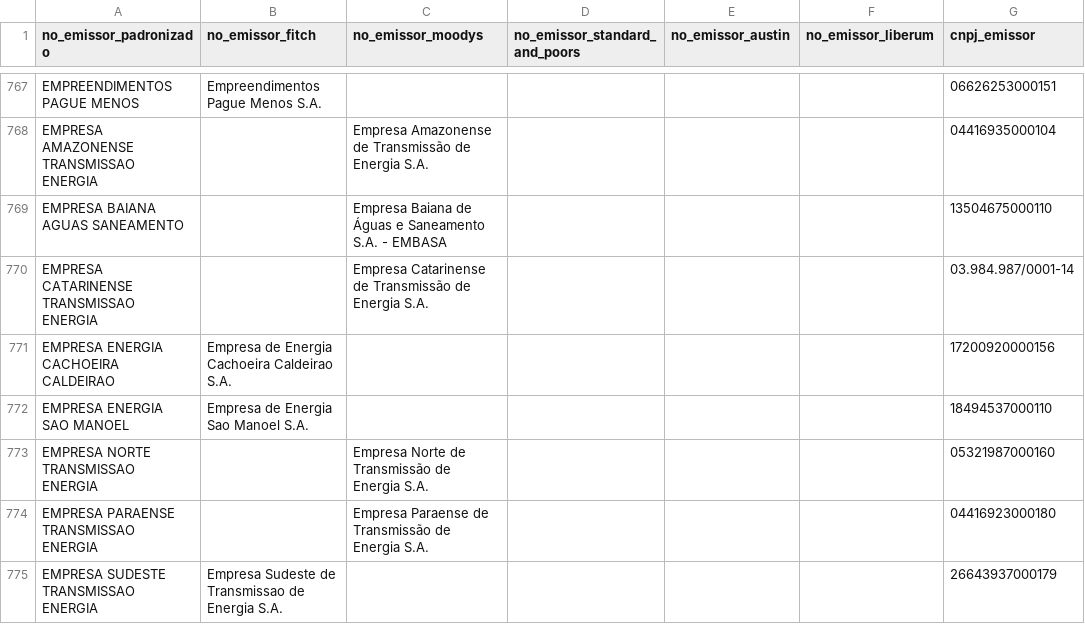
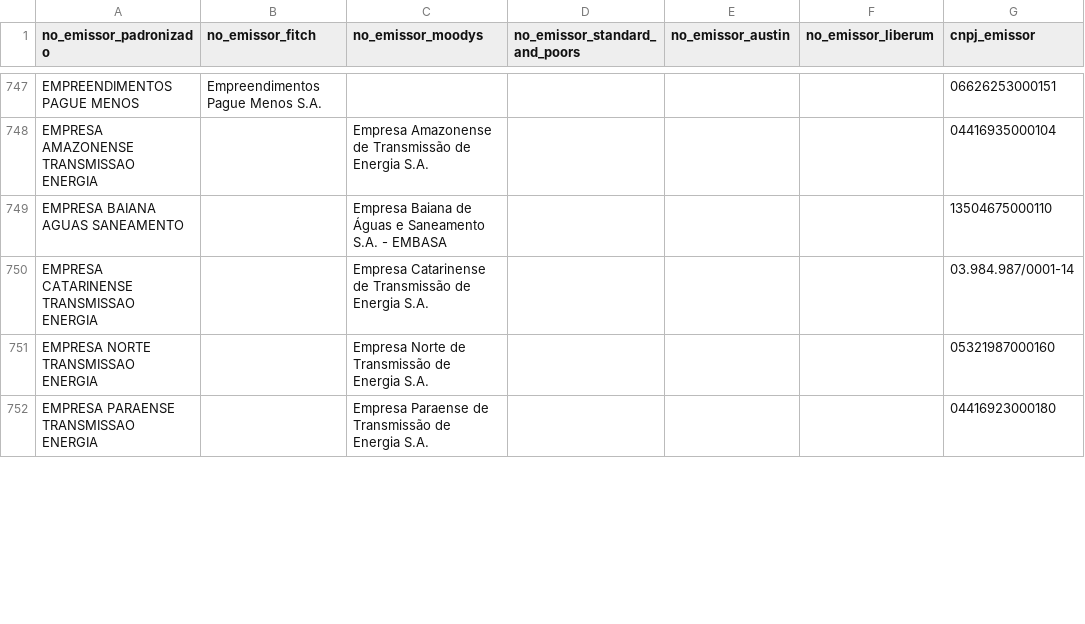
Before and after one commit to PulseDataLabs/PulseRatingsBrasil, a CSV file: data/emissores_consolidado.csv, drawn as a sheet; only a part is shown, gaps mark what is left out; removed rows and columns are numbered as before the commit, all else as after; the diff covers the shown part only; the diff names each change by its address in the sheet, - before the commit and + after, or states it on an @@ line.

```diff
--- a/data/emissores_consolidado.csv
+++ b/data/emissores_consolidado.csv
-row 771: EMPRESA ENERGIA CACHOEIRA CALDEIRAO | Empresa de Energia Cachoeira Caldeirao S.A. |  |  |  |  | 17200920000156
-row 772: EMPRESA ENERGIA SAO MANOEL | Empresa de Energia Sao Manoel S.A. |  |  |  |  | 18494537000110
-row 775: EMPRESA SUDESTE TRANSMISSAO ENERGIA | Empresa Sudeste de Transmissao de Energia S.A. |  |  |  |  | 26643937000179
```
Also changed, not shown: 3 added rows, 62 removed rows and 20 edited cells elsewhere in this file, data/austin_ratings.csv, data/liberum_emissores.csv, 12 other files.
